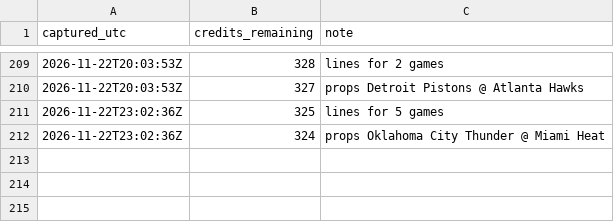
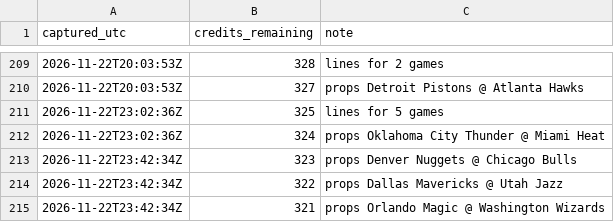
Before and after one commit to kanyewestlover55/beat_ye_bookie, a CSV file: data/credits_log.csv, drawn as a sheet; only a part is shown, gaps mark what is left out; the diff names each change by its address in the sheet, - before the commit and + after, or states it on an @@ line.

```diff
--- a/data/credits_log.csv
+++ b/data/credits_log.csv
+row 213: 2026-11-22T23:42:34Z | 323 | props Denver Nuggets @ Chicago Bulls
+row 214: 2026-11-22T23:42:34Z | 322 | props Dallas Mavericks @ Utah Jazz
+row 215: 2026-11-22T23:42:34Z | 321 | props Orlando Magic @ Washington Wizards
```
Also changed, not shown: 2 other files.
